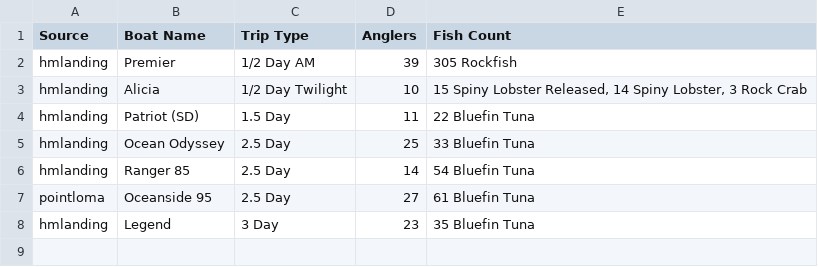
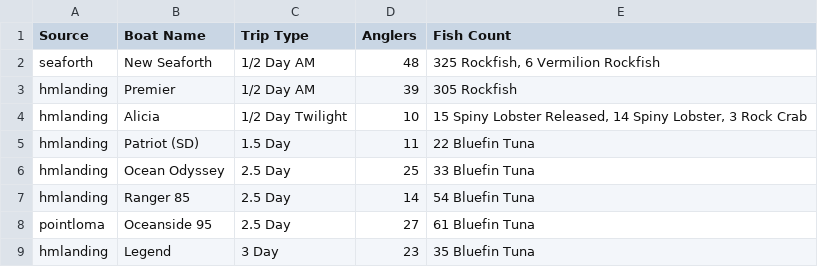
Before and after one commit to hdehaini/Fishing_Reports, a CSV file: database/sorted_fishing_reports.csv, drawn as a sheet; the diff names each change by its address in the sheet, - before the commit and + after, or states it on an @@ line.

```diff
--- a/database/sorted_fishing_reports.csv
+++ b/database/sorted_fishing_reports.csv
+row 2: seaforth | New Seaforth | 1/2 Day AM | 48 | 325 Rockfish, 6 Vermilion Rockfish
```
Also changed, not shown: 1 other file.
